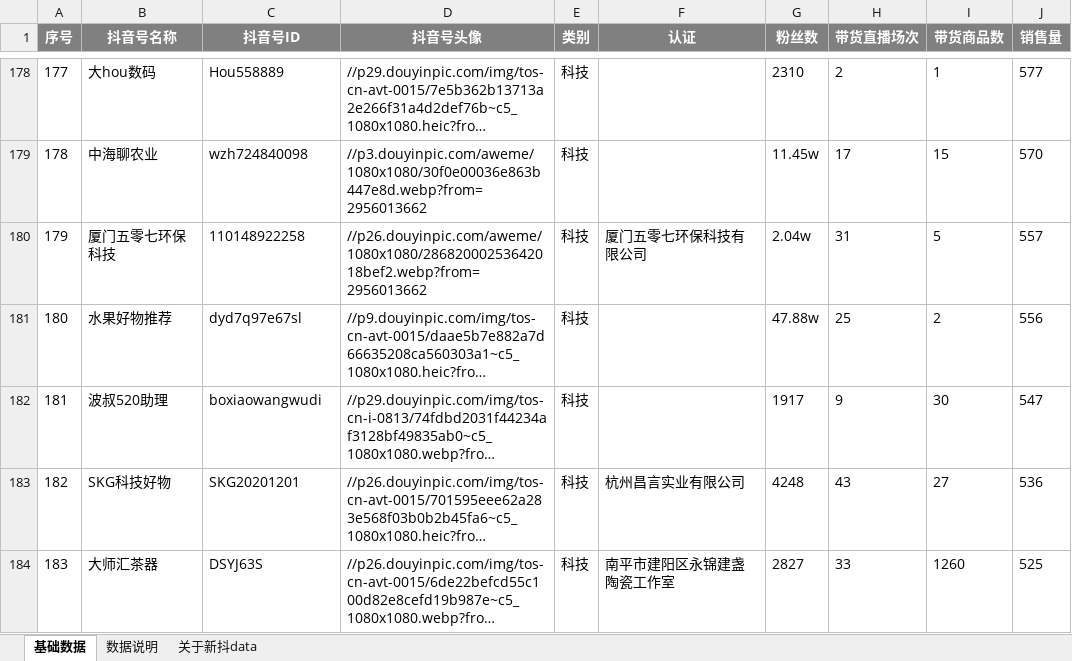
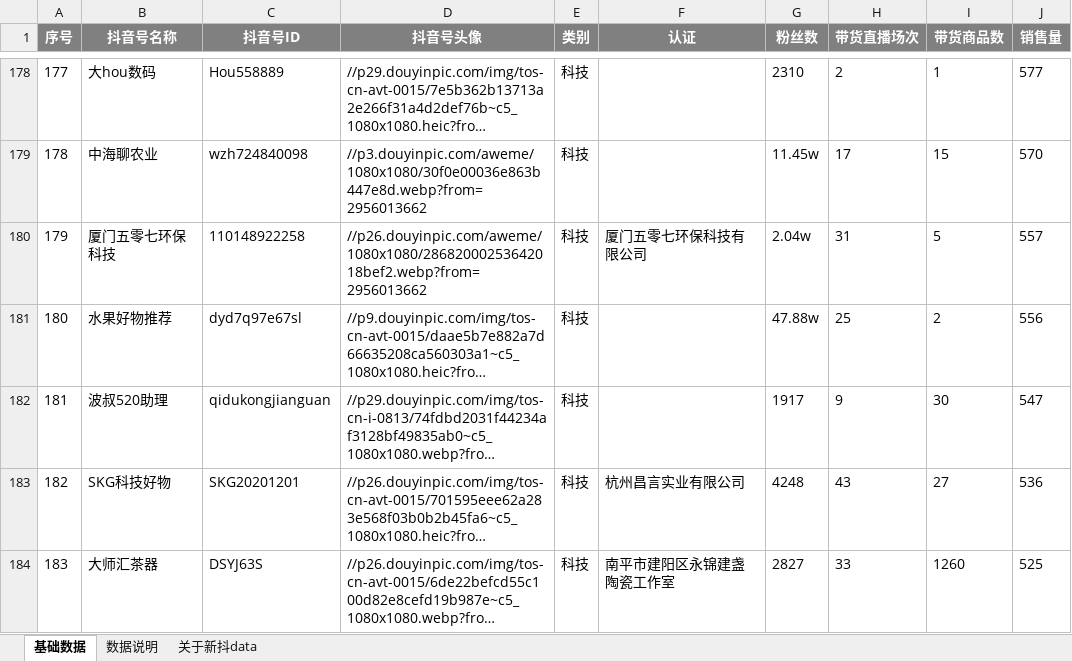
Before and after one commit to DshtAnger/xd_crawler, an Excel workbook: download_excel/kj.xlsx, sheet 基础数据, drawn as a sheet; only a part is shown, gaps mark what is left out; long unchanged cells end in …; values as stored, in another font and other column widths than the file's, no borders; the diff names each change by its address in the sheet, - before the commit and + after, or states it on an @@ line.

Commit message:
delete DB.py index and modify kj.xlsx

```diff
--- a/download_excel/kj.xlsx (sheet 基础数据)
+++ b/download_excel/kj.xlsx (sheet 基础数据)
-C182 (抖音号ID): boxiaowangwudi
+C182 (抖音号ID): qidukongjianguan
```
Also changed, not shown: charts or pictures, 1 other file.
